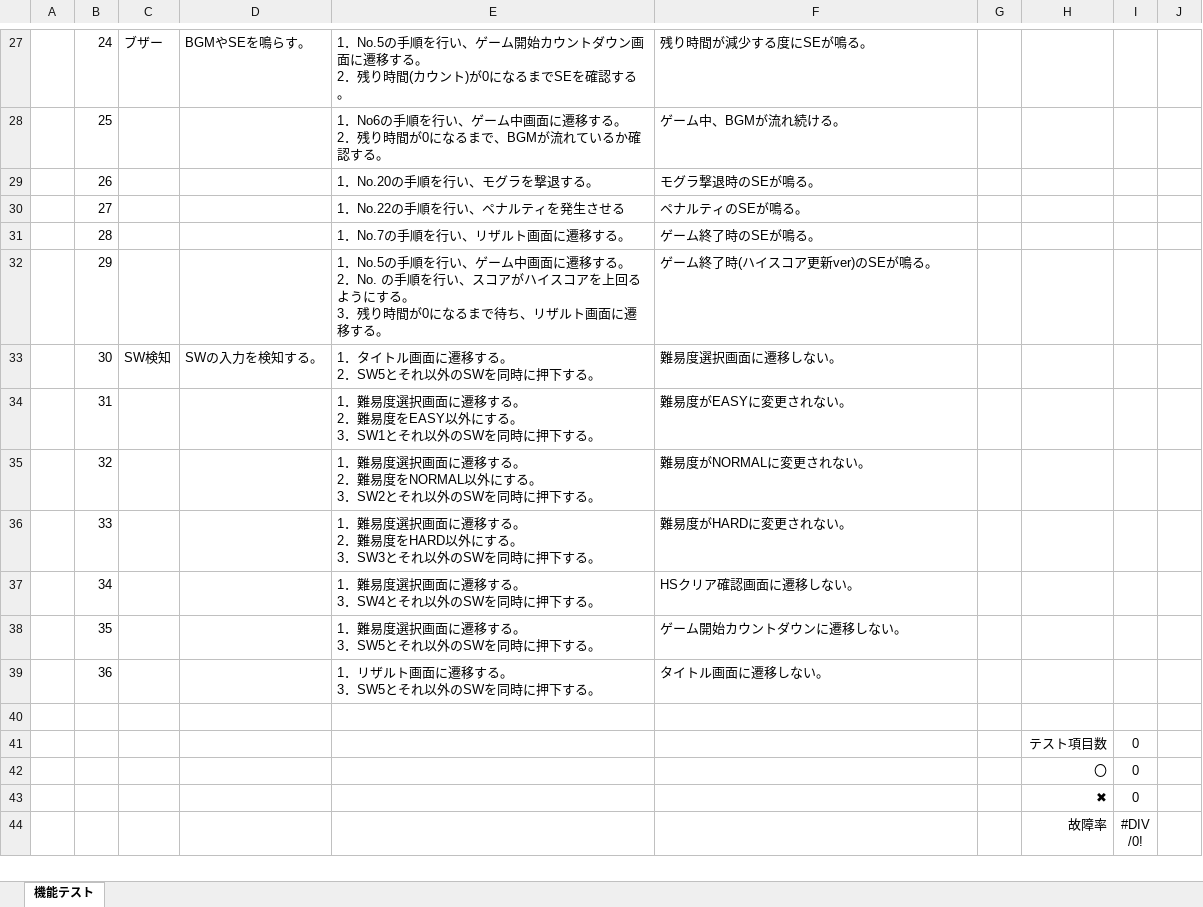
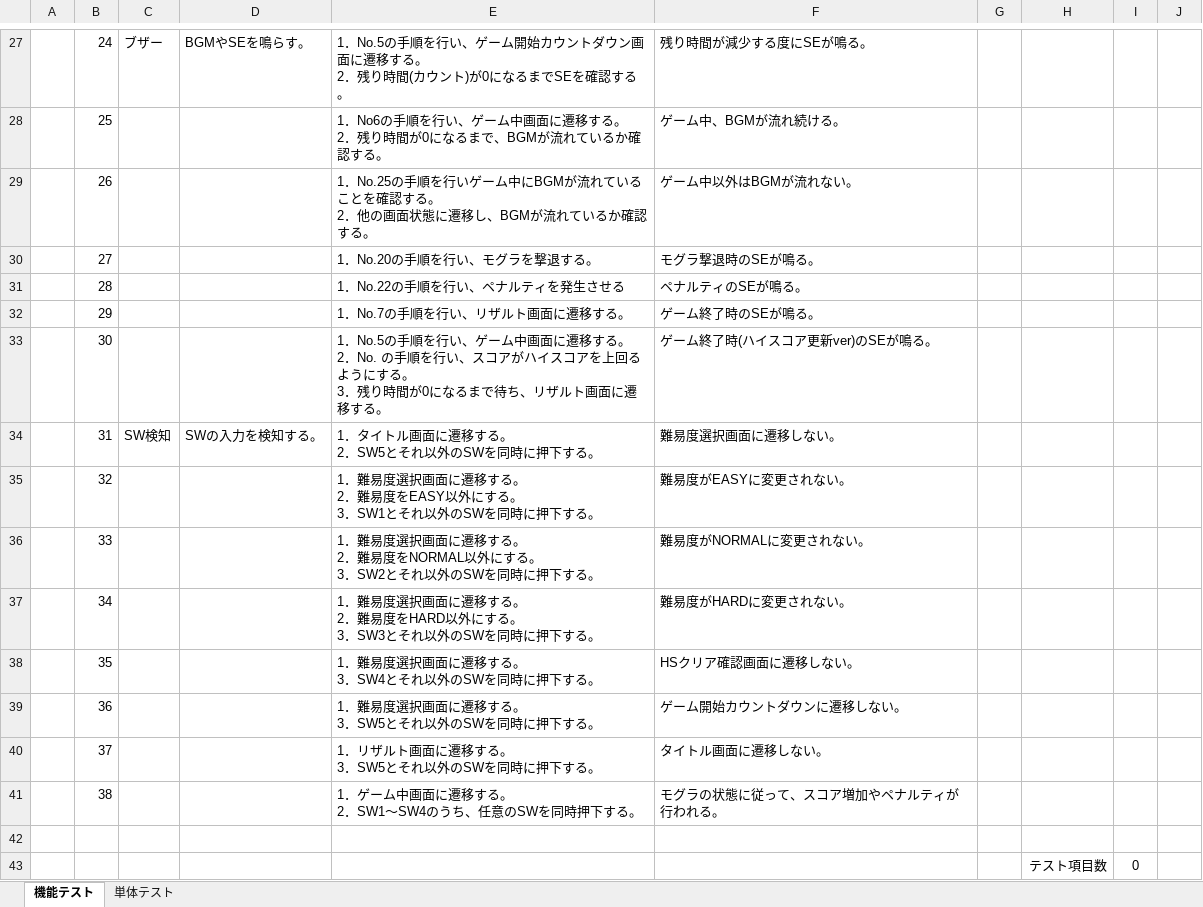
Before and after one commit to hakohumi/comp.train.whack-a-mole, an Excel workbook: 資料/設計書/モグラ叩き_テスト仕様書.xlsx, sheet 機能テスト, drawn as a sheet; only a part is shown, gaps mark what is left out; the shorter side is filled out with more unchanged rows; values as stored, in another font and other column widths than the file's, no borders; ↵ is a line break in a cell; the diff names each change by its address in the sheet, - before the commit and + after, or states it on an @@ line.

Commit message:
設計/テスト仕様書の作成 #14 単体テストシートを作成

```diff
--- a/資料/設計書/モグラ叩き_テスト仕様書.xlsx (sheet 機能テスト)
+++ b/資料/設計書/モグラ叩き_テスト仕様書.xlsx (sheet 機能テスト)
@@ sheet tab unhidden: 単体テスト @@
-E29: 1．No.20の手順を行い、モグラを撃退する。
+E29: 1．No.25の手順を行いゲーム中にBGMが流れていることを確認する。 ↵ 2．他の画面状態に遷移し、BGMが流れているか確認する。
-F29: モグラ撃退時のSEが鳴る。
+F29: ゲーム中以外はBGMが流れない。
-E30: 1．No.22の手順を行い、ペナルティを発生させる
+E30: 1．No.20の手順を行い、モグラを撃退する。
-F30: ペナルティのSEが鳴る。
+F30: モグラ撃退時のSEが鳴る。
-E31: 1．No.7の手順を行い、リザルト画面に遷移する。
+E31: 1．No.22の手順を行い、ペナルティを発生させる
-F31: ゲーム終了時のSEが鳴る。
+F31: ペナルティのSEが鳴る。
-E32: 1．No.5の手順を行い、ゲーム中画面に遷移する。 ↵ 2．No. の手順を行い、スコアがハイスコアを上回るようにする。 ↵ 3．残り時間が0になるまで待ち、リザル…
+E32: 1．No.7の手順を行い、リザル…
-F32: ゲーム終了時(ハイスコア更新ver)のSEが鳴る。
+F32: ゲーム終了時のSEが鳴る。
-C33: SW検知
+C33: (empty)
-D33: SWの入力を検知する。
+D33: (empty)
-E33: 1．タイトル画面に遷移する。 ↵ 2．SW5とそれ以外のSWを同時に押下する。
+E33: 1．No.5の手順を行い、ゲーム中画面に遷移する。 ↵ 2．No. の手順を行い、スコアがハイスコアを上回るようにする。 ↵ 3．残り時間が0になるまで待ち、リザルト画面に遷移する。
-F33: 難易度選択画面に遷移しない。
+F33: ゲーム終了時(ハイスコア更新ver)のSEが鳴る。
-C34: (empty)
+C34: SW検知
-D34: (empty)
+D34: SWの入力を検知する。
-E34: 1．難易度選択画面に遷移する。 ↵ 2．難易度をEASY以外にする。 ↵ 3．SW1とそれ以…
+E34: 1．タイトル画面に遷移する。 ↵ 2．SW5とそれ以…
-F34: 難易度がEASYに変更されない。
+F34: 難易度選択画面に遷移しない。
-E35: …難易度をNORMAL以外にする。 ↵ 3．SW2とそれ以…
+E35: …難易度をEASY以外にする。 ↵ 3．SW1とそれ以…
-F35: 難易度がNORMALに変更されない。
+F35: 難易度がEASYに変更されない。
-E36: …難易度をHARD以外にする。 ↵ 3．SW3とそれ以…
+E36: …難易度をNORMAL以外にする。 ↵ 3．SW2とそれ以…
-F36: 難易度がHARDに変更されない。
+F36: 難易度がNORMALに変更されない。
-E37: …する。 ↵ 3．SW4とそれ以…
+E37: …する。 ↵ 2．難易度をHARD以外にする。 ↵ 3．SW3とそれ以…
-F37: HSクリア確認画面に遷移しない。
+F37: 難易度がHARDに変更されない。
-E38: 1．難易度選択画面に遷移する。 ↵ 3．SW5とそれ以外のSWを同時に押下する。
+E38: 1．難易度選択画面に遷移する。 ↵ 3．SW4とそれ以外のSWを同時に押下する。
-F38: ゲーム開始カウントダウンに遷移しない。
+F38: HSクリア確認画面に遷移しない。
-E39: 1．リザルト画面に遷移する。 ↵ 3．SW5とそれ以外のSWを同時に押下する。
+E39: 1．難易度選択画面に遷移する。 ↵ 3．SW5とそれ以外のSWを同時に押下する。
-F39: タイトル画面に遷移しない。
+F39: ゲーム開始カウントダウンに遷移しない。
+row 40:  | 37 |  |  | 1．リザルト画面に遷移する。 ↵ 3．SW5とそれ以外のSWを同時に押下する。 | タイトル画面に遷移しない。
+row 41:  | 38 |  |  | 1．ゲーム中画面に遷移する。 ↵ 2．SW1～SW4のうち、任意のSWを同時押下する。 | モグラの状態に従って、スコア増加やペナルティが行われる。
```
